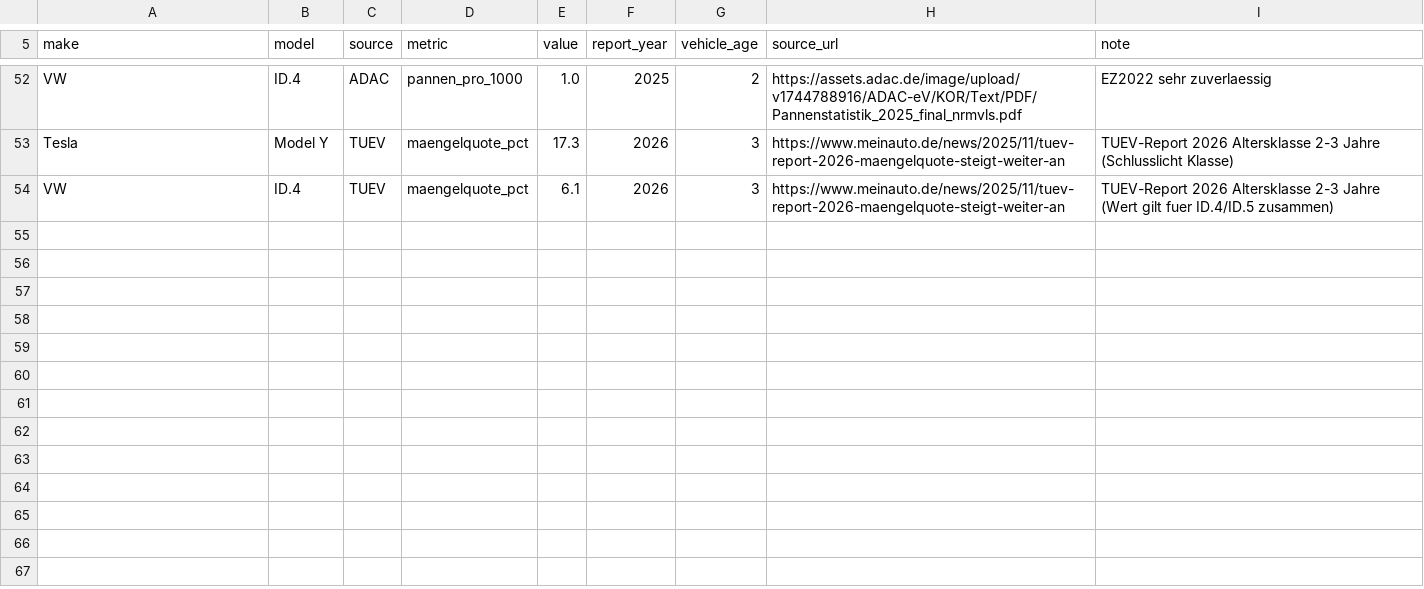
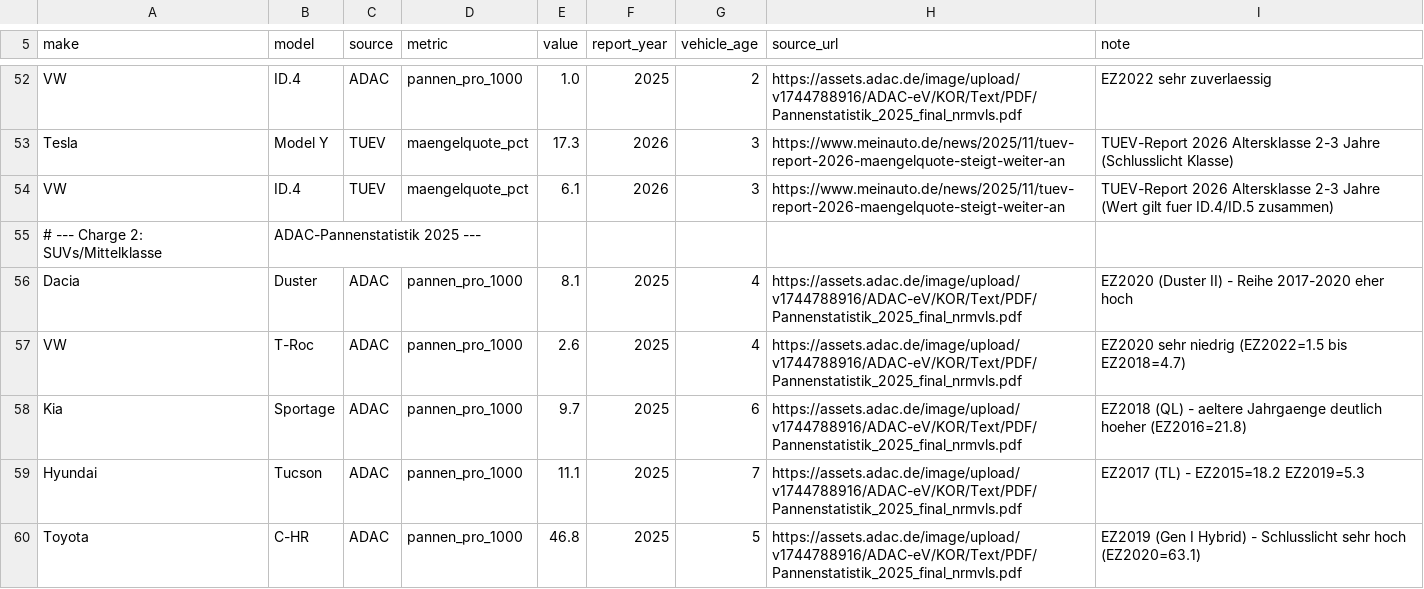
Before and after one commit to ReinerHohn/auto-bewertung, a CSV file: data/reliability_real.csv, drawn as a sheet; only a part is shown, gaps mark what is left out.

```diff
--- a/data/reliability_real.csv
+++ b/data/reliability_real.csv
@@ -54 +54,7 @@ Tesla,Model Y,TUEV,maengelquote_pct,17.3,2026,3,https://www.meinauto.de/news/202
 VW,ID.4,TUEV,maengelquote_pct,6.1,2026,3,https://www.meinauto.de/news/2025/11/tuev-report-2026-maengelquote-steigt-weiter-an,TUEV-Report 2026 Altersklasse 2-3 Jahre (Wert gilt fuer ID.4/ID.5 zusammen)
+# --- Charge 2: SUVs/Mittelklasse, ADAC-Pannenstatistik 2025 ---
+Dacia,Duster,ADAC,pannen_pro_1000,8.1,2025,4,https://assets.adac.de/image/upload/v1744788916/ADAC-eV/KOR/Text/PDF/Pannenstatistik_2025_final_nrmvls.pdf,EZ2020 (Duster II) - Reihe 2017-2020 eher hoch
+VW,T-Roc,ADAC,pannen_pro_1000,2.6,2025,4,https://assets.adac.de/image/upload/v1744788916/ADAC-eV/KOR/Text/PDF/Pannenstatistik_2025_final_nrmvls.pdf,EZ2020 sehr niedrig (EZ2022=1.5 bis EZ2018=4.7)
+Kia,Sportage,ADAC,pannen_pro_1000,9.7,2025,6,https://assets.adac.de/image/upload/v1744788916/ADAC-eV/KOR/Text/PDF/Pannenstatistik_2025_final_nrmvls.pdf,EZ2018 (QL) - aeltere Jahrgaenge deutlich hoeher (EZ2016=21.8)
+Hyundai,Tucson,ADAC,pannen_pro_1000,11.1,2025,7,https://assets.adac.de/image/upload/v1744788916/ADAC-eV/KOR/Text/PDF/Pannenstatistik_2025_final_nrmvls.pdf,EZ2017 (TL) - EZ2015=18.2 EZ2019=5.3
+Toyota,C-HR,ADAC,pannen_pro_1000,46.8,2025,5,https://assets.adac.de/image/upload/v1744788916/ADAC-eV/KOR/Text/PDF/Pannenstatistik_2025_final_nrmvls.pdf,EZ2019 (Gen I Hybrid) - Schlusslicht sehr hoch (EZ2020=63.1)
```
Also changed, not shown: data/recalls_real.csv, 1 other file.
